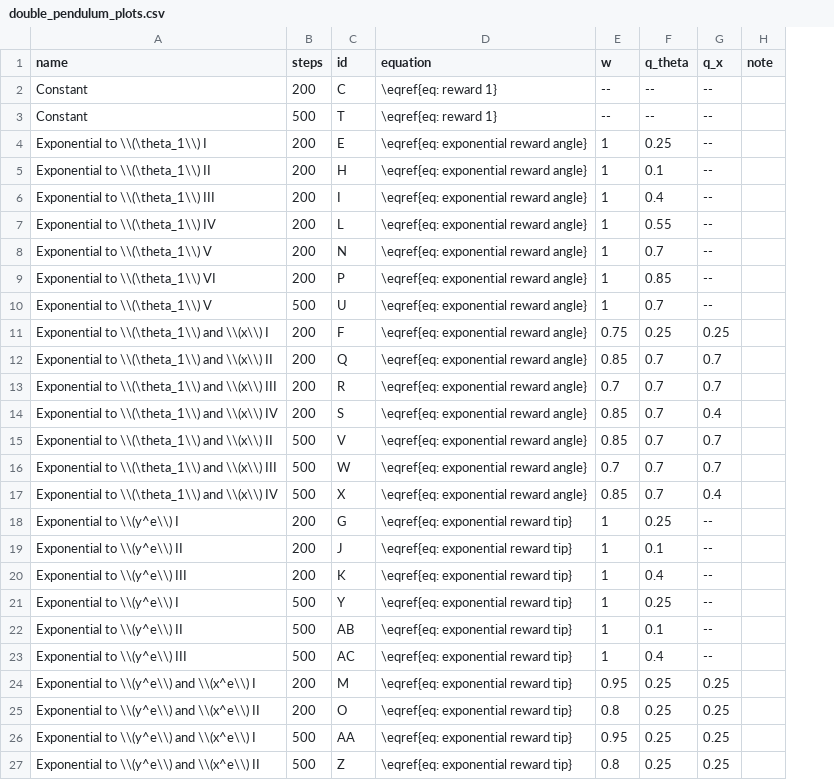
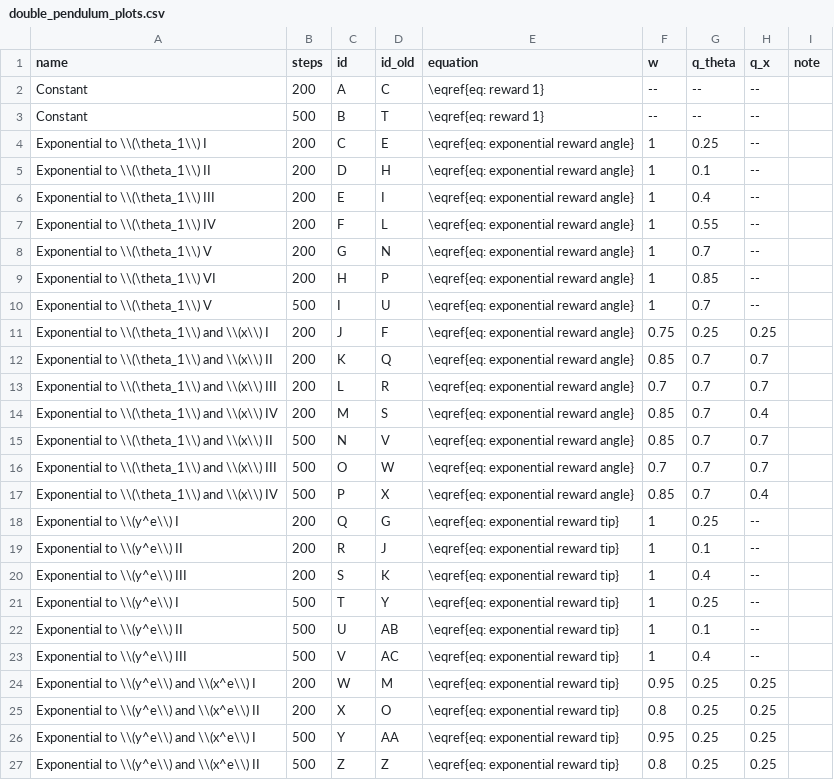
Before and after one commit to gorzech/mcts-pendulum-results, a CSV file: docs/_data/double_pendulum_plots.csv, drawn as a sheet; the diff names each change by its address in the sheet, - before the commit and + after, or states it on an @@ line.

```diff
--- a/docs/_data/double_pendulum_plots.csv
+++ b/docs/_data/double_pendulum_plots.csv
+column D (id_old), rows 2-27: C | T | E | H | I | L | N | P | U | F | Q | R | S | V | W | X | G | J | K | Y | AB | AC | M | O | AA | Z
-C2 (id): C
+C2 (id): A
-C3 (id): T
+C3 (id): B
-C4 (id): E
+C4 (id): C
-C5 (id): H
+C5 (id): D
-C6 (id): I
+C6 (id): E
-C7 (id): L
+C7 (id): F
-C8 (id): N
+C8 (id): G
-C9 (id): P
+C9 (id): H
-C10 (id): U
+C10 (id): I
-C11 (id): F
+C11 (id): J
-C12 (id): Q
+C12 (id): K
-C13 (id): R
+C13 (id): L
-C14 (id): S
+C14 (id): M
-C15 (id): V
+C15 (id): N
-C16 (id): W
+C16 (id): O
-C17 (id): X
+C17 (id): P
-C18 (id): G
+C18 (id): Q
-C19 (id): J
+C19 (id): R
-C20 (id): K
+C20 (id): S
-C21 (id): Y
+C21 (id): T
-C22 (id): AB
+C22 (id): U
-C23 (id): AC
+C23 (id): V
-C24 (id): M
+C24 (id): W
-C25 (id): O
+C25 (id): X
-C26 (id): AA
+C26 (id): Y
```
Also changed, not shown: docs/_data/single_pendulum_plots.csv, 42 other files.
